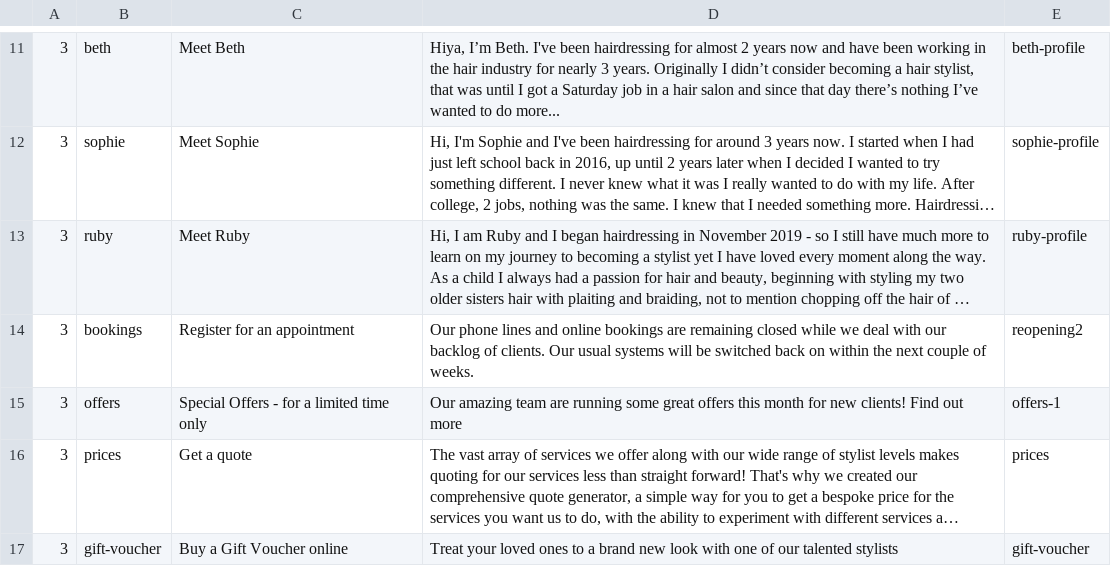
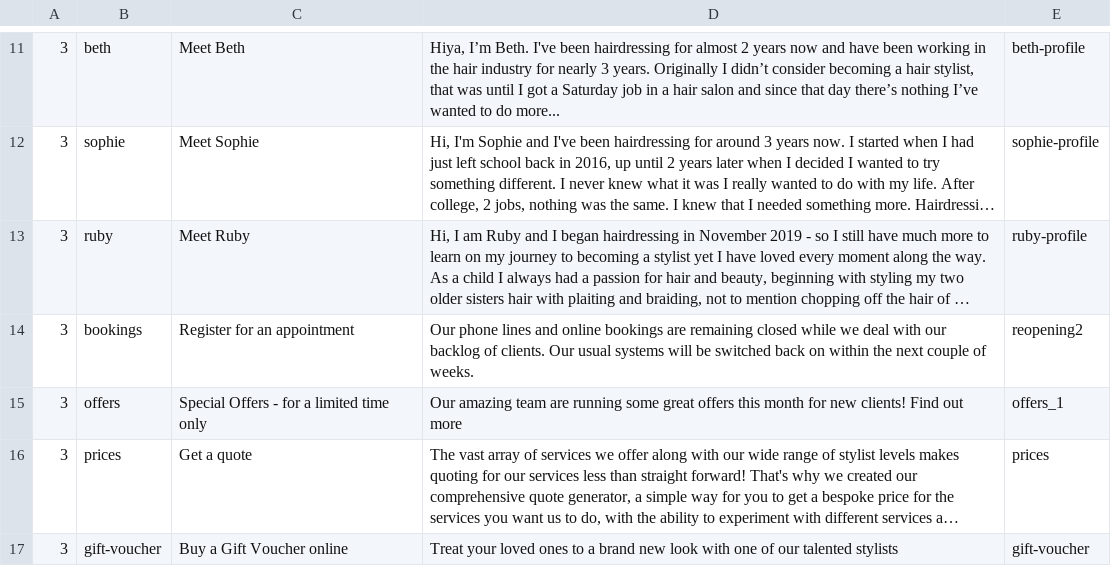
Before and after one commit to araquach/pk20, a CSV file: data/csv/meta_infos/Base-Base.csv, drawn as a sheet; only a part is shown, gaps mark what is left out; long unchanged cells end in …; the diff names each change by its address in the sheet, - before the commit and + after, or states it on an @@ line.

```diff
--- a/data/csv/meta_infos/Base-Base.csv
+++ b/data/csv/meta_infos/Base-Base.csv
-E15: offers-1
+E15: offers_1
```
Also changed, not shown: data/csv/meta_infos/Jakata-Jakata.csv, data/csv/meta_infos/PK-PK.csv, 2 other files.
